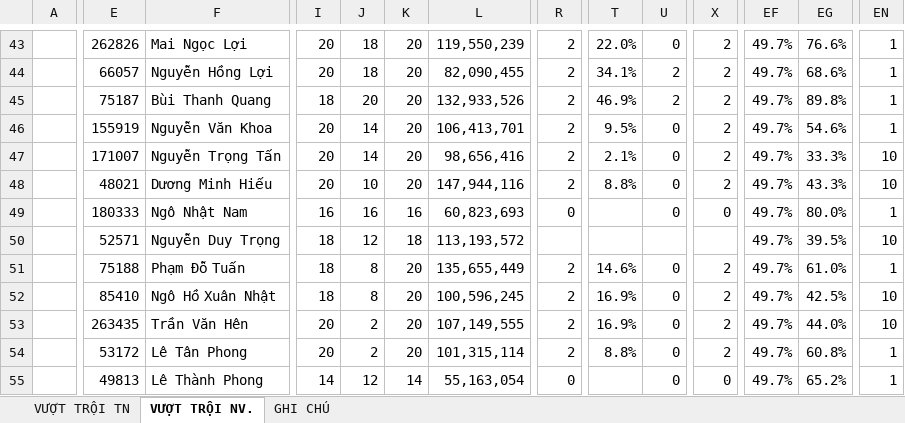
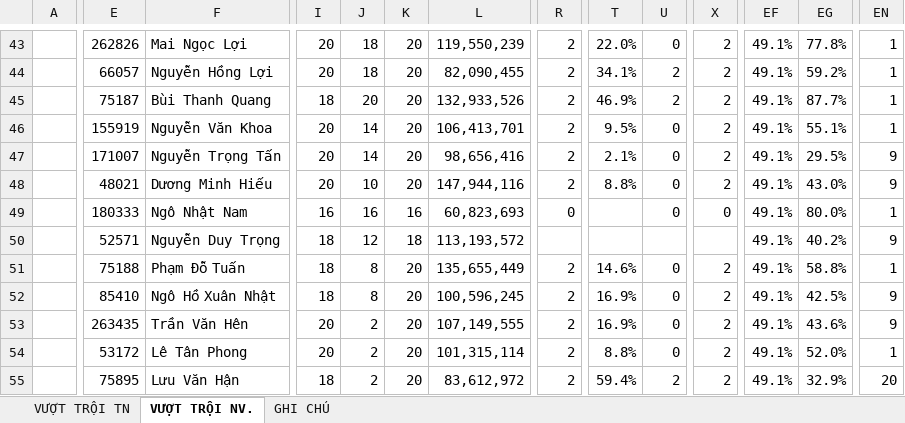
Before and after one commit to thunguyenduy1990-debug/bhsc-ce-vtb-vdh-dashboard, an Excel workbook: VUOT-TROI-2026.xlsx, sheet VƯỢT TRỘI NV., drawn as a sheet; only a part is shown, gaps mark what is left out; values as stored, in another font and other column widths than the file's, no cell formats; the diff covers the shown part only; the diff names each change by its address in the sheet, - before the commit and + after, or states it on an @@ line.

```diff
--- a/VUOT-TROI-2026.xlsx (sheet VƯỢT TRỘI NV.)
+++ b/VUOT-TROI-2026.xlsx (sheet VƯỢT TRỘI NV.)
-EF43:EF55: 49.7%
+EF43:EF55: 49.1%
-EG43: 76.6%
+EG43: 77.8%
-EG44: 68.6%
+EG44: 59.2%
-EG45: 89.8%
+EG45: 87.7%
-EG46: 54.6%
+EG46: 55.1%
-EG47: 33.3%
+EG47: 29.5%
-EN47:EN48: 10
+EN47:EN48: 9
-EG48: 43.3%
+EG48: 43.0%
-EG50: 39.5%
+EG50: 40.2%
-EN50: 10
+EN50: 9
-EG51: 61.0%
+EG51: 58.8%
-EN52:EN53: 10
+EN52:EN53: 9
-EG53: 44.0%
+EG53: 43.6%
-EG54: 60.8%
+EG54: 52.0%
-E55: 49813
+E55: 75895
-F55: Lê Thành Phong
+F55: Lưu Văn Hận
-I55: 14
+I55: 18
-J55: 12
+J55: 2
-K55: 14
+K55: 20
-L55: 55,163,054
+L55: 83,612,972
-R55: 0
+R55: 2
-T55: (empty)
+T55: 59.4%
-U55: 0
+U55: 2
-X55: 0
+X55: 2
-EG55: 65.2%
+EG55: 32.9%
-EN55: 1
+EN55: 20
```
Also changed, not shown: 3 added rows, 3 removed rows and 805 edited cells elsewhere in this sheet, sheet VƯỢT TRỘI TN, cell formats, 3 other files.
